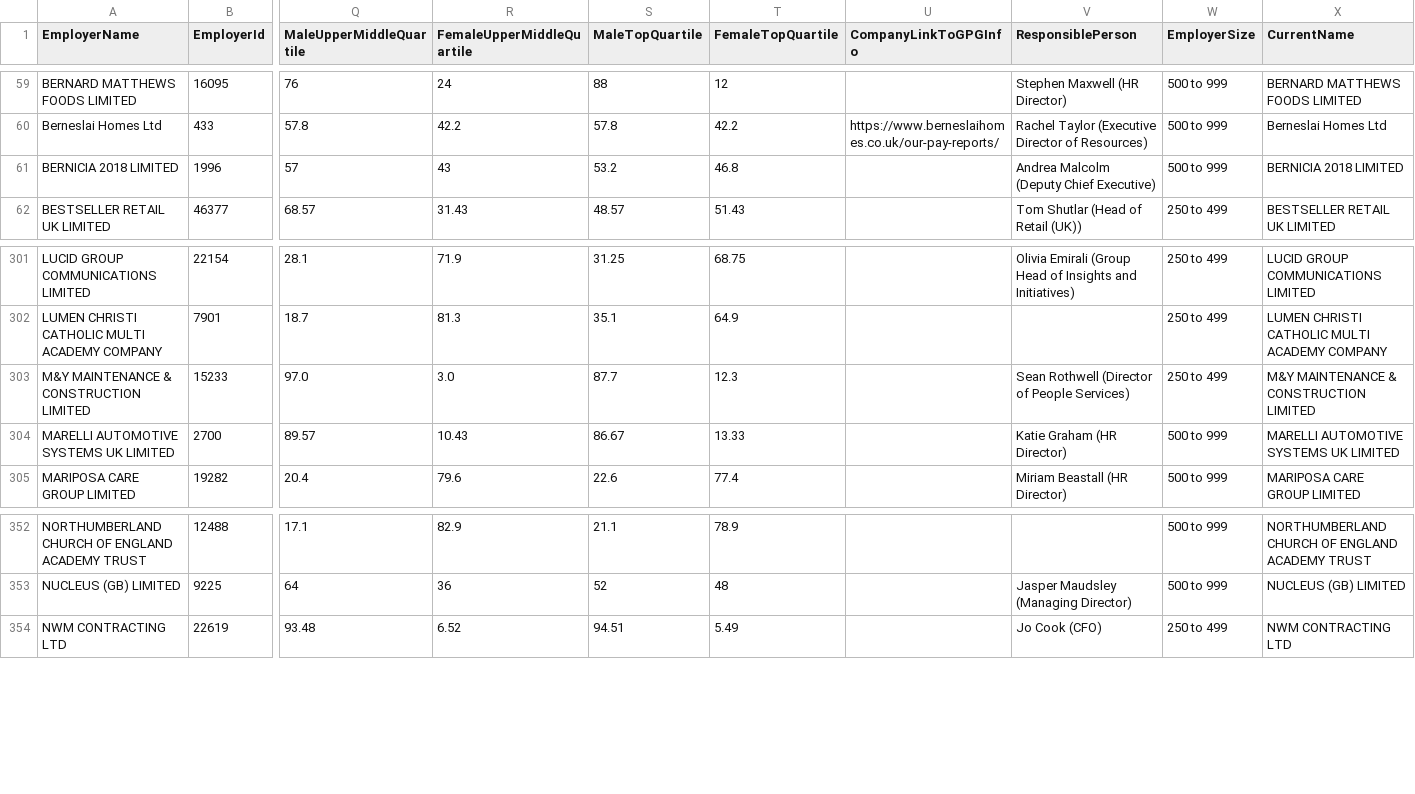
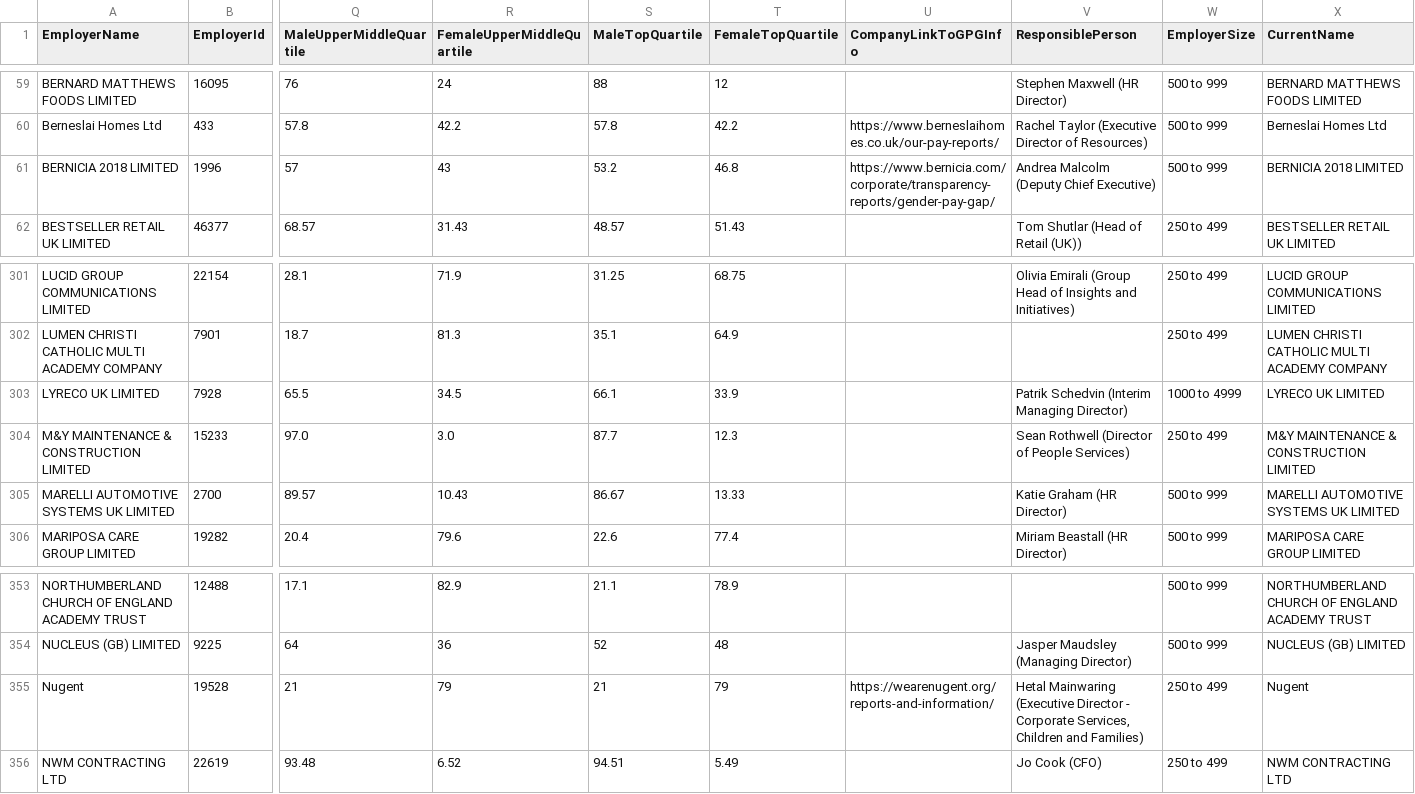
Before and after one commit to brightnetwork/uk-gender-pay-gap, a CSV file: 2026-2027.csv, drawn as a sheet; only a part is shown, gaps mark what is left out; rows hold the shown columns only; the diff names each change by its address in the sheet, - before the commit and + after, or states it on an @@ line.

```diff
--- a/2026-2027.csv
+++ b/2026-2027.csv
-U61 (CompanyLinkToGPGInfo): (empty)
+U61 (CompanyLinkToGPGInfo): https://www.bernicia.com/corporate/transparency-reports/gender-pay-gap/
+row 303: LYRECO UK LIMITED | 7928 | 65.5 | 34.5 | 66.1 | 33.9 |  | Patrik Schedvin (Interim Managing Director) | 1000 to 4999 | LYRECO UK LIMITED
+row 355: Nugent | 19528 | 21 | 79 | 21 | 79 | https://wearenugent.org/reports-and-information/ | Hetal Mainwaring (Executive Director - Corporate Services, Children and Families) | 250 to 499 | Nugent
```
